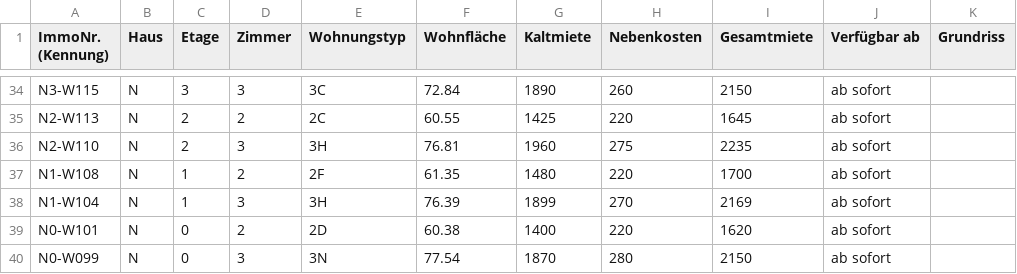
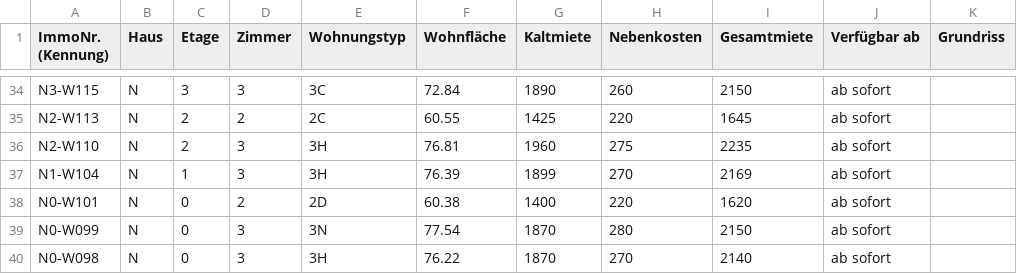
Before and after one commit to kkrainov/friedas-tracker, a CSV file: friedas_data.csv, drawn as a sheet; only a part is shown, gaps mark what is left out; the shorter side is filled out with more unchanged rows; the diff names each change by its address in the sheet, - before the commit and + after, or states it on an @@ line.

Commit message:
Update: 2026-06-04

```diff
--- a/friedas_data.csv
+++ b/friedas_data.csv
-row 37: N1-W108 | N | 1 | 2 | 2F | 61.35 | 1480 | 220 | 1700 | ab sofort
```
